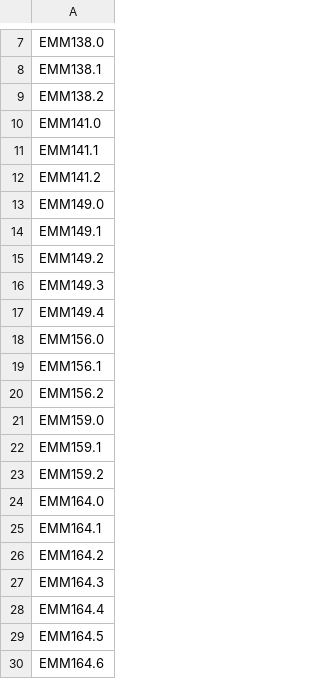
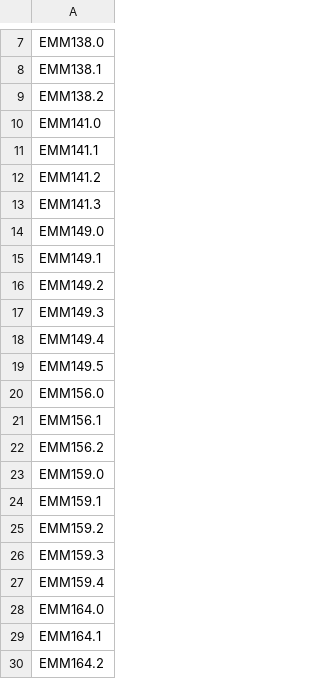
Before and after one commit to phac-nml/wade-data, a CSV file: GAS/EMM/reference/bad_emm_types.csv, drawn as a sheet; only a part is shown, gaps mark what is left out; the shorter side is filled out with more unchanged rows.

Commit message:
Updated Lookup Tables

```diff
--- a/GAS/EMM/reference/bad_emm_types.csv
+++ b/GAS/EMM/reference/bad_emm_types.csv
@@ -12,2 +12,3 @@ EMM141.1
 EMM141.2
+EMM141.3
 EMM149.0
@@ -17,2 +18,3 @@ EMM149.3
 EMM149.4
+EMM149.5
 EMM156.0
@@ -23,2 +25,4 @@ EMM159.1
 EMM159.2
+EMM159.3
+EMM159.4
 EMM164.0
```
Also changed, not shown: 53 other files.
